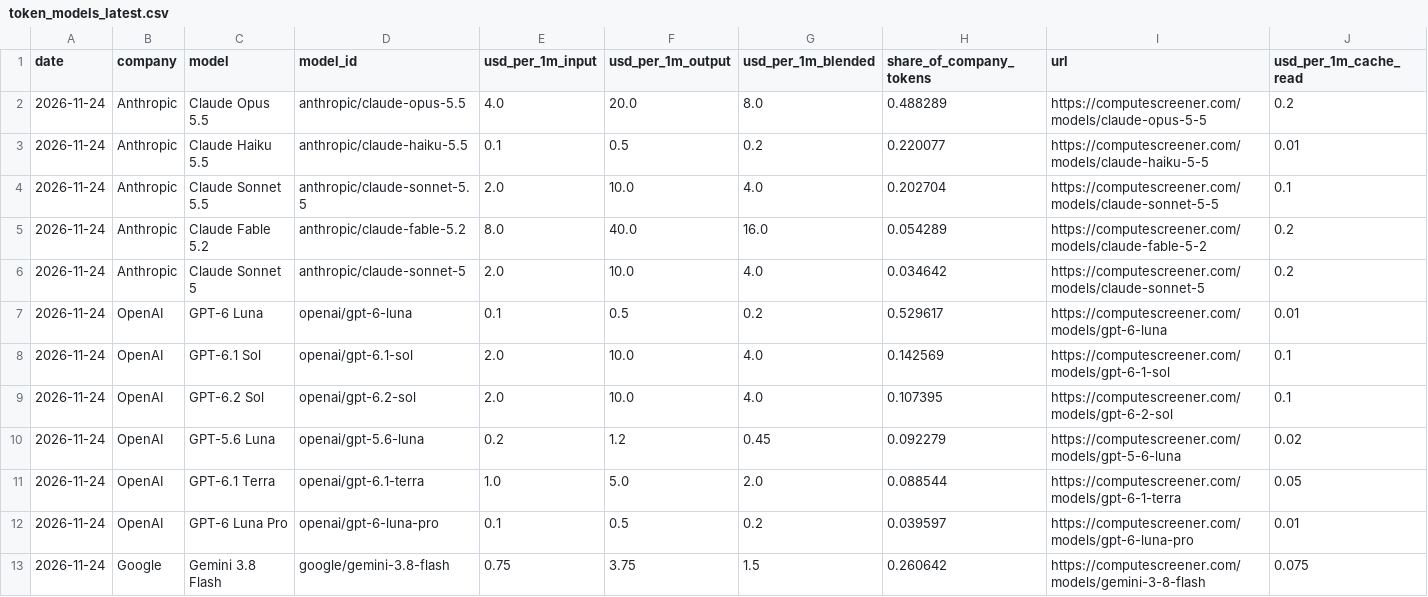
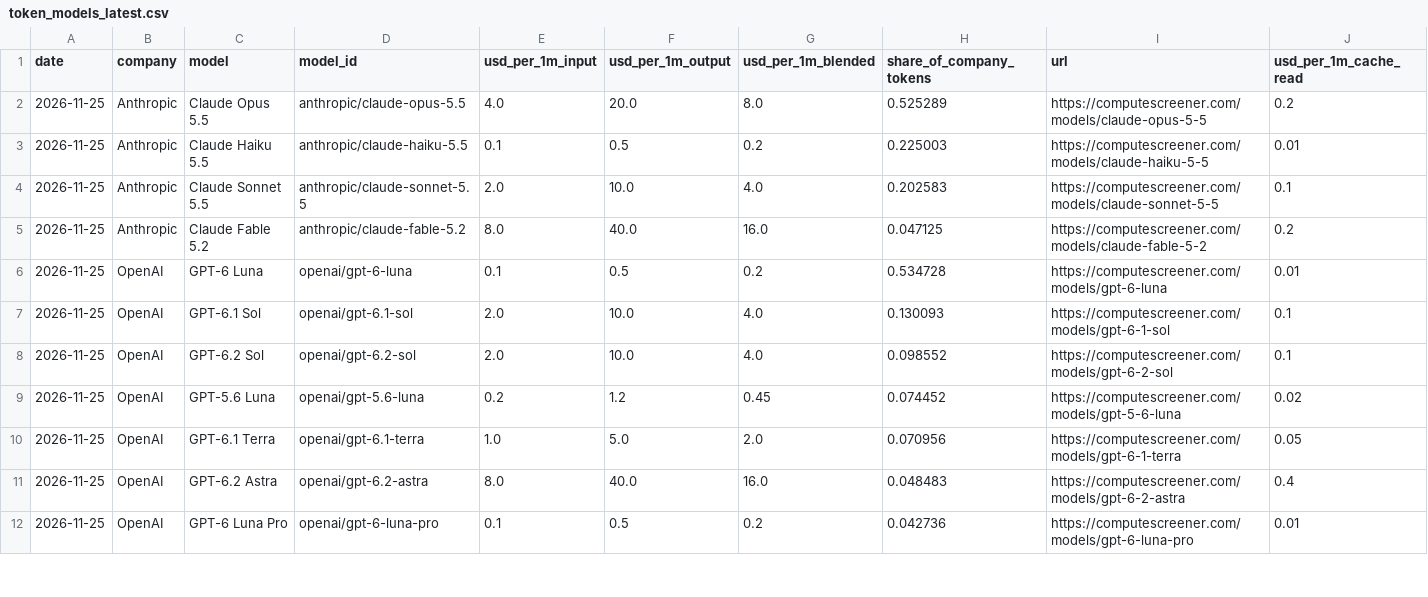
Before and after one commit to RenshuBTC/compute-screener, a CSV file: data/token_models_latest.csv, drawn as a sheet; only a part is shown; removed rows and columns are numbered as before the commit, all else as after; rows hold the shown columns only; the diff covers the shown part only; the diff names each change by its address in the sheet, - before the commit and + after, or states it on an @@ line.

```diff
--- a/data/token_models_latest.csv
+++ b/data/token_models_latest.csv
-A2:A5 (date): 2026-11-24
+A2:A5 (date): 2026-11-25
-H2 (share_of_company_tokens): 0.488289
+H2 (share_of_company_tokens): 0.525289
-H3 (share_of_company_tokens): 0.220077
+H3 (share_of_company_tokens): 0.225003
-H4 (share_of_company_tokens): 0.202704
+H4 (share_of_company_tokens): 0.202583
-H5 (share_of_company_tokens): 0.054289
+H5 (share_of_company_tokens): 0.047125
-row 6: 2026-11-24 | Anthropic | Claude Sonnet 5 | anthropic/claude-sonnet-5 | 2.0 | 10.0 | 4.0 | 0.034642 | https://computescreener.com/models/claude-sonnet-5 | 0.2
-A6:A10 (date): 2026-11-24
+A6:A10 (date): 2026-11-25
-H6 (share_of_company_tokens): 0.529617
+H6 (share_of_company_tokens): 0.534728
-H7 (share_of_company_tokens): 0.142569
+H7 (share_of_company_tokens): 0.130093
-H8 (share_of_company_tokens): 0.107395
+H8 (share_of_company_tokens): 0.098552
-H9 (share_of_company_tokens): 0.092279
+H9 (share_of_company_tokens): 0.074452
-H10 (share_of_company_tokens): 0.088544
+H10 (share_of_company_tokens): 0.070956
+row 11: 2026-11-25 | OpenAI | GPT-6.2 Astra | openai/gpt-6.2-astra | 8.0 | 40.0 | 16.0 | 0.048483 | https://computescreener.com/models/gpt-6-2-astra | 0.4
-A12 (date): 2026-11-24
+A12 (date): 2026-11-25
-H12 (share_of_company_tokens): 0.039597
+H12 (share_of_company_tokens): 0.042736
-row 13: 2026-11-24 | Google | Gemini 3.8 Flash | google/gemini-3.8-flash | 0.75 | 3.75 | 1.5 | 0.260642 | https://computescreener.com/models/gemini-3-8-flash | 0.075
```
Also changed, not shown: 3 added rows, 2 removed rows and 46 edited cells elsewhere in this file, data/gpu_index_daily.csv, data/gpu_providers_latest.csv, 3 other files.
